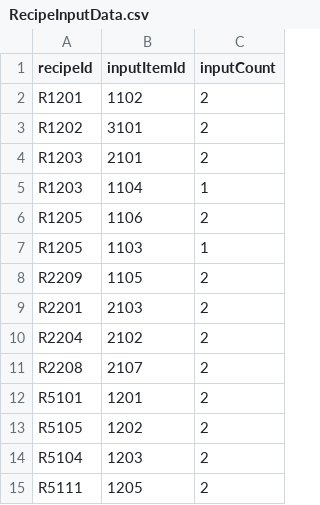
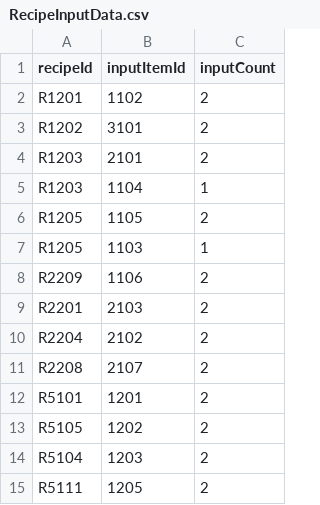
Before and after one commit to solmin020619/TimeKov, a CSV file: Documentation/sheet_backup/RecipeInputData.csv, drawn as a sheet; only a part is shown.

```diff
--- a/Documentation/sheet_backup/RecipeInputData.csv
+++ b/Documentation/sheet_backup/RecipeInputData.csv
@@ -5,5 +5,5 @@ R1203,2101,2
 R1203,1104,1
-R1205,1106,2
+R1205,1105,2
 R1205,1103,1
-R2209,1105,2
+R2209,1106,2
 R2201,2103,2
```
Also changed, not shown: Documentation/sheet_backup/DropTable.csv, 1 other file.
